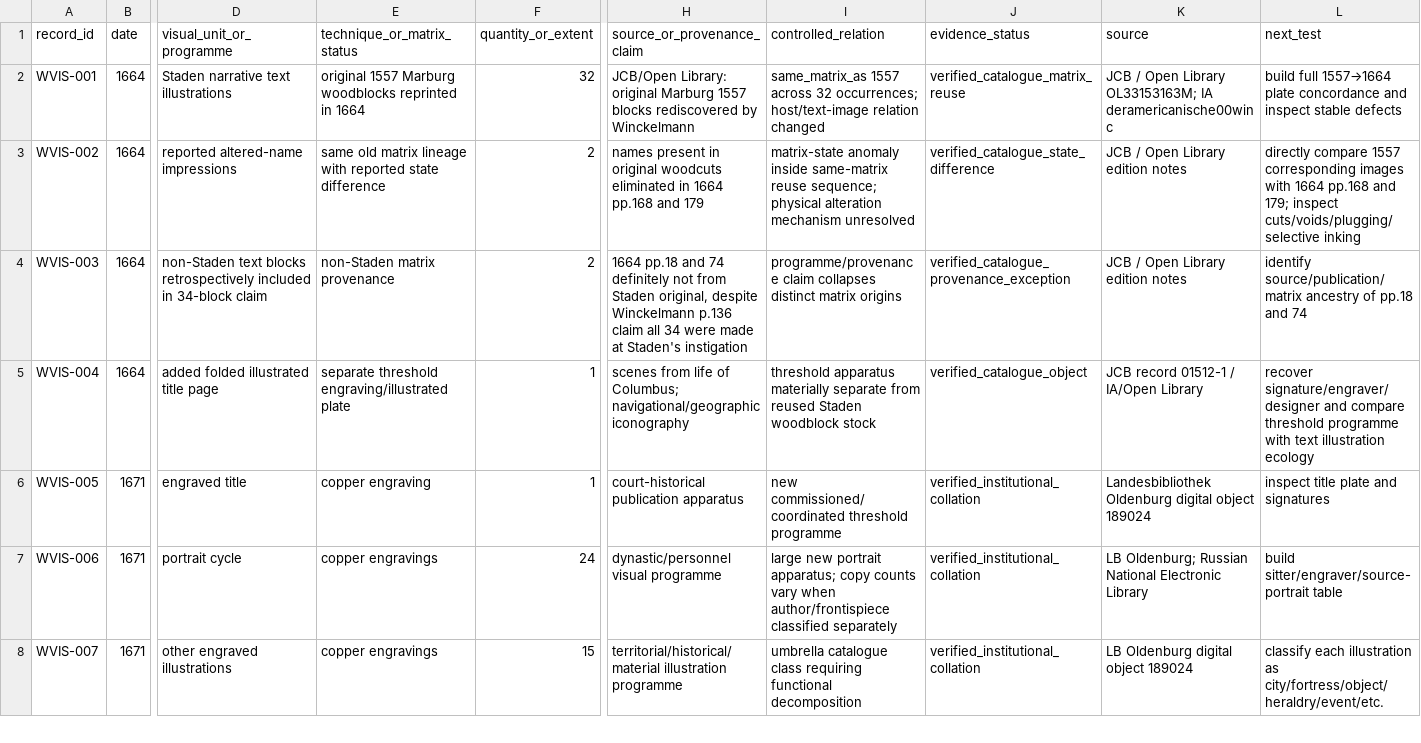
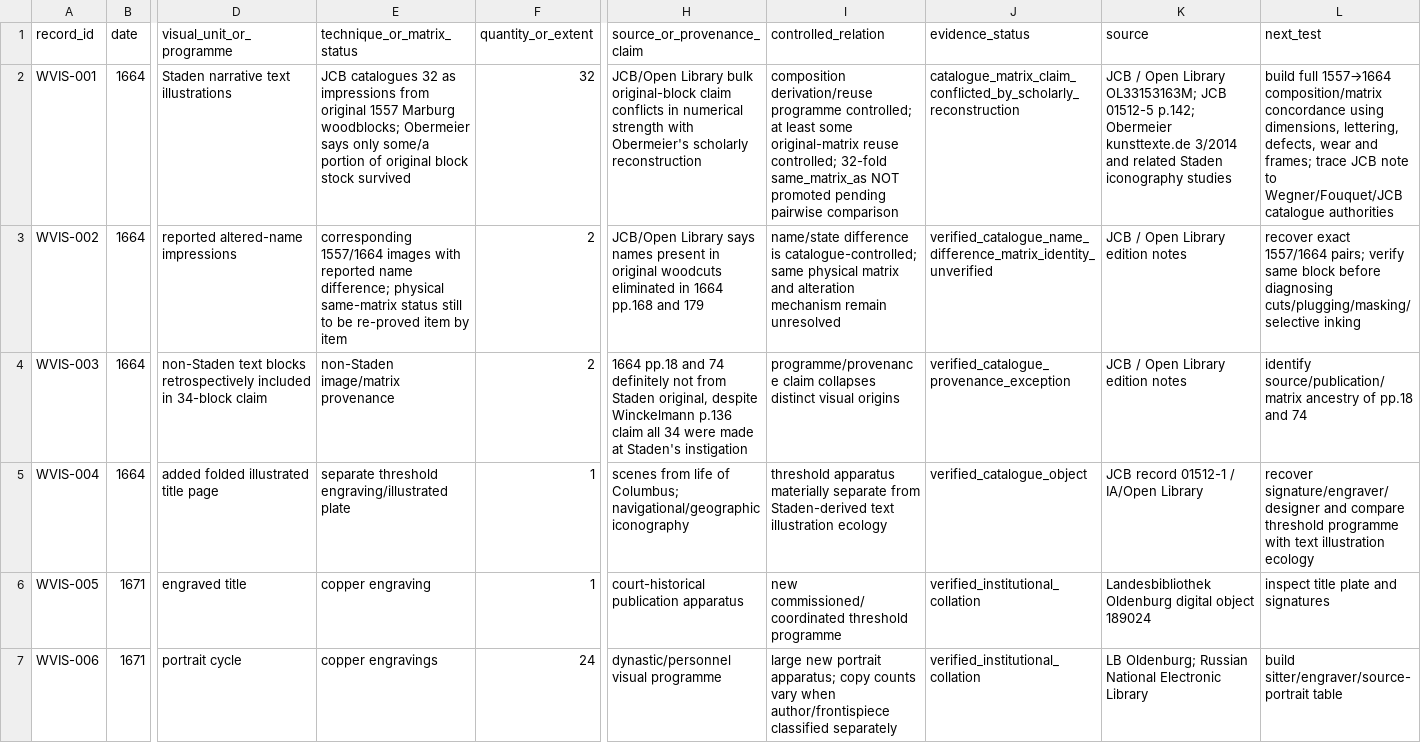
Before and after one commit to zhhos98-cell/frontispieces_18chistoriography, a CSV file: data/winckelmann_visual_production_regime_control_1664_1697_2026-08-28.csv, drawn as a sheet; only a part is shown, gaps mark what is left out; the shorter side is filled out with more unchanged rows; the diff names each change by its address in the sheet, - before the commit and + after, or states it on an @@ line.

Commit message:
Downgrade bulk 1664 same-matrix claim to catalogue attribution

```diff
--- a/data/winckelmann_visual_production_regime_control_1664_1697_2026-08-28.csv
+++ b/data/winckelmann_visual_production_regime_control_1664_1697_2026-08-28.csv
-E2 (technique_or_matrix_status): original 1557 Marburg woodblocks reprinted in 1664
+E2 (technique_or_matrix_status): JCB catalogues 32 as impressions from original 1557 Marburg woodblocks; Obermeier says only some/a portion of original block stock survived
-H2 (source_or_provenance_claim): JCB/Open Library: original Marburg 1557 blocks rediscovered by Winckelmann
+H2 (source_or_provenance_claim): JCB/Open Library bulk original-block claim conflicts in numerical strength with Obermeier's scholarly reconstruction
-I2 (controlled_relation): same_matrix_as 1557 across 32 occurrences; host/text-image relation changed
+I2 (controlled_relation): composition derivation/reuse programme controlled; at least some original-matrix reuse controlled; 32-fold same_matrix_as NOT promoted pending pairwise comparison
-J2 (evidence_status): verified_catalogue_matrix_reuse
+J2 (evidence_status): catalogue_matrix_claim_conflicted_by_scholarly_reconstruction
-K2 (source): …Library OL33153163M; IA deramericanische00winc
+K2 (source): …Library OL33153163M; JCB 01512-5 p.142; Obermeier kunsttexte.de 3/2014 and related Staden iconography studies
-L2 (next_test): …full 1557→1664 plate concordance and inspect stable defects
+L2 (next_test): …full 1557→1664 composition/matrix concordance using dimensions, lettering, defects, wear and frames; trace JCB note to Wegner/Fouquet/JCB catalogue authorities
-E3 (technique_or_matrix_status): same old matrix lineage with reported state difference
+E3 (technique_or_matrix_status): corresponding 1557/1664 images with reported name difference; physical same-matrix status still to be re-proved item by item
-H3 (source_or_provenance_claim): names present…
+H3 (source_or_provenance_claim): JCB/Open Library says names present…
-I3 (controlled_relation): matrix-state anomaly inside same-matrix reuse sequence; physical alteration mechanism unresolved
+I3 (controlled_relation): name/state difference is catalogue-controlled; same physical matrix and alteration mechanism remain unresolved
-J3 (evidence_status): verified_catalogue_state_difference
+J3 (evidence_status): verified_catalogue_name_difference_matrix_identity_unverified
-L3 (next_test): directly compare 1557 corresponding images with 1664 pp.168 and 179; inspect cuts/voids/plugging/selective inking
+L3 (next_test): recover exact 1557/1664 pairs; verify same block before diagnosing cuts/plugging/masking/selective inking
-E4 (technique_or_matrix_status): non-Staden matrix provenance
+E4 (technique_or_matrix_status): non-Staden image/matrix provenance
-I4 (controlled_relation): …collapses distinct matrix origins
+I4 (controlled_relation): …collapses distinct visual origins
-I5 (controlled_relation): …separate from reused Staden woodblock stock
+I5 (controlled_relation): …separate from Staden-derived text illustration ecology
```
